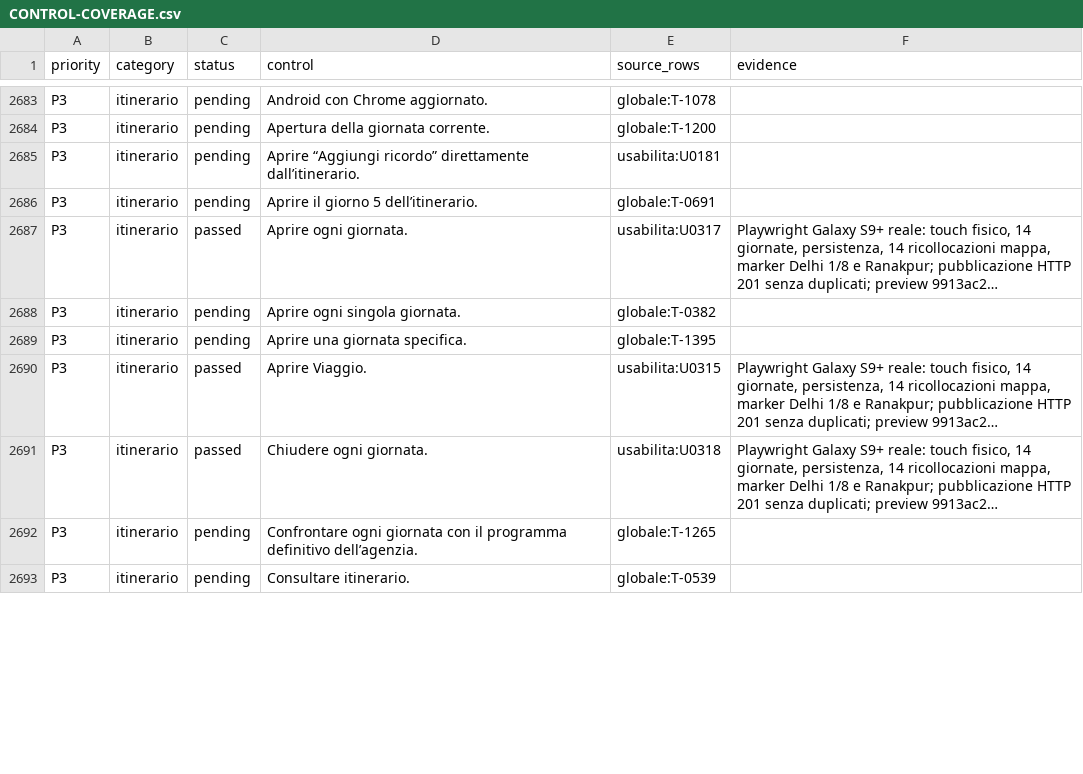
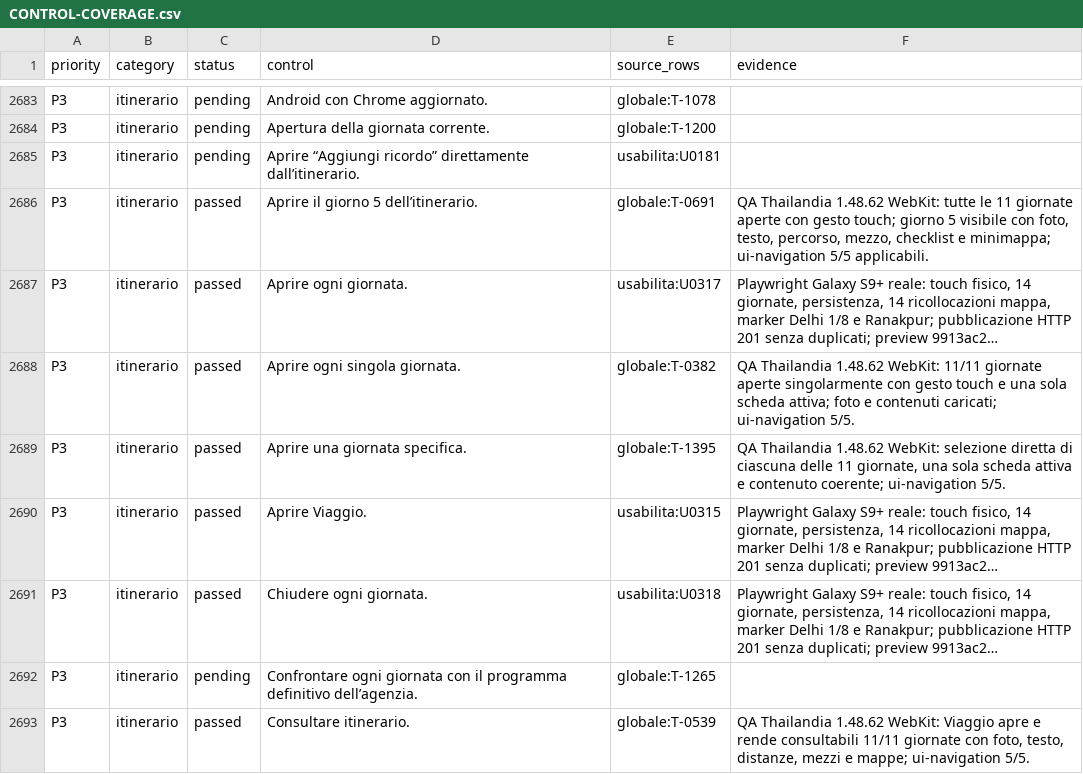
Before and after one commit to andreacivi80/viaggio-in-india, a CSV file: docs/CONTROL-COVERAGE.csv, drawn as a sheet; only a part is shown, gaps mark what is left out; long unchanged cells end in …; the diff covers the shown part only; the diff names each change by its address in the sheet, - before the commit and + after, or states it on an @@ line.

Commit message:
Record-Thailand-itinerary-QA

```diff
--- a/docs/CONTROL-COVERAGE.csv
+++ b/docs/CONTROL-COVERAGE.csv
-C2686 (status): pending
+C2686 (status): passed
-F2686 (evidence): (empty)
+F2686 (evidence): QA Thailandia 1.48.62 WebKit: tutte le 11 giornate aperte con gesto touch; giorno 5 visibile con foto, testo, percorso, mezzo, checklist e minimappa; ui-navigation 5/5 applicabili.
-C2688:C2689 (status): pending
+C2688:C2689 (status): passed
-F2688 (evidence): (empty)
+F2688 (evidence): QA Thailandia 1.48.62 WebKit: 11/11 giornate aperte singolarmente con gesto touch e una sola scheda attiva; foto e contenuti caricati; ui-navigation 5/5.
-F2689 (evidence): (empty)
+F2689 (evidence): QA Thailandia 1.48.62 WebKit: selezione diretta di ciascuna delle 11 giornate, una sola scheda attiva e contenuto coerente; ui-navigation 5/5.
-C2693 (status): pending
+C2693 (status): passed
-F2693 (evidence): (empty)
+F2693 (evidence): QA Thailandia 1.48.62 WebKit: Viaggio apre e rende consultabili 11/11 giornate con foto, testo, distanze, mezzi e mappe; ui-navigation 5/5.
```
Also changed, not shown: 18 edited cells elsewhere in this file, docs/USABILITY-MATRIX.csv, 1 other file.
